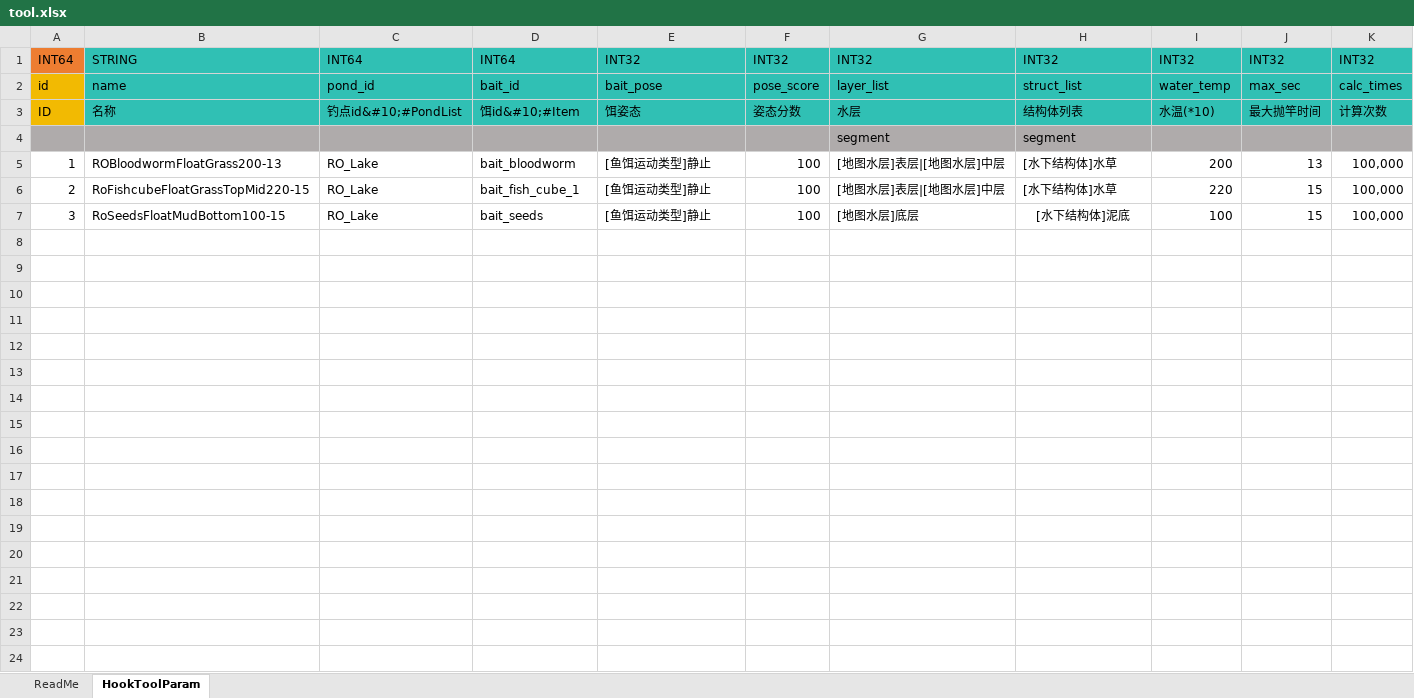
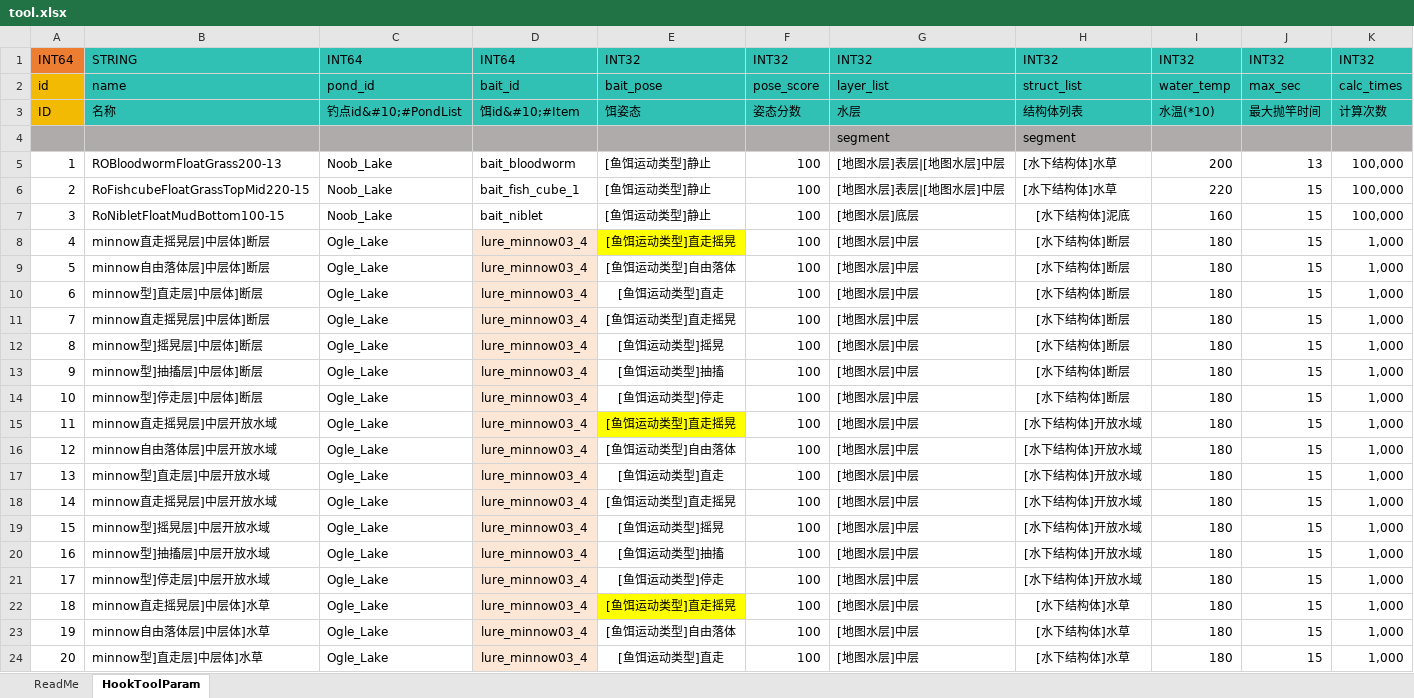
Before and after one commit to futouyiba/batchHitFishSim, an Excel workbook: config/xlsx/tool.xlsx, sheet HookToolParam, drawn as a sheet; only a part is shown; values as stored, in another font and other column widths than the file's, no borders; conditional formats not drawn; the diff covers the shown part only; the diff names each change by its address in the sheet, - before the commit and + after, or states it on an @@ line.

Commit message:
debugging; next step is to debug lure on special branch.

```diff
--- a/config/xlsx/tool.xlsx (sheet HookToolParam)
+++ b/config/xlsx/tool.xlsx (sheet HookToolParam)
-C5:C7: RO_Lake
+C5:C7: Noob_Lake
-B7: RoSeedsFloatMudBottom100-15
+B7: RoNibletFloatMudBottom100-15
-D7: bait_seeds
+D7: bait_niblet
-I7: 100
+I7: 160
+row 8: 4 | minnow直走摇晃层]中层体]断层 | Ogle_Lake | lure_minnow03_4 | [鱼饵运动类型]直走摇晃 | 100 | [地图水层]中层 | [水下结构体]断层 | 180 | 15 | 1,000
+row 9: 5 | minnow自由落体层]中层体]断层 | Ogle_Lake | lure_minnow03_4 | [鱼饵运动类型]自由落体 | 100 | [地图水层]中层 | [水下结构体]断层 | 180 | 15 | 1,000
+row 10: 6 | minnow型]直走层]中层体]断层 | Ogle_Lake | lure_minnow03_4 | [鱼饵运动类型]直走 | 100 | [地图水层]中层 | [水下结构体]断层 | 180 | 15 | 1,000
+row 11: 7 | minnow直走摇晃层]中层体]断层 | Ogle_Lake | lure_minnow03_4 | [鱼饵运动类型]直走摇晃 | 100 | [地图水层]中层 | [水下结构体]断层 | 180 | 15 | 1,000
+row 12: 8 | minnow型]摇晃层]中层体]断层 | Ogle_Lake | lure_minnow03_4 | [鱼饵运动类型]摇晃 | 100 | [地图水层]中层 | [水下结构体]断层 | 180 | 15 | 1,000
+row 13: 9 | minnow型]抽搐层]中层体]断层 | Ogle_Lake | lure_minnow03_4 | [鱼饵运动类型]抽搐 | 100 | [地图水层]中层 | [水下结构体]断层 | 180 | 15 | 1,000
+row 14: 10 | minnow型]停走层]中层体]断层 | Ogle_Lake | lure_minnow03_4 | [鱼饵运动类型]停走 | 100 | [地图水层]中层 | [水下结构体]断层 | 180 | 15 | 1,000
+row 15: 11 | minnow直走摇晃层]中层开放水域 | Ogle_Lake | lure_minnow03_4 | [鱼饵运动类型]直走摇晃 | 100 | [地图水层]中层 | [水下结构体]开放水域 | 180 | 15 | 1,000
+row 16: 12 | minnow自由落体层]中层开放水域 | Ogle_Lake | lure_minnow03_4 | [鱼饵运动类型]自由落体 | 100 | [地图水层]中层 | [水下结构体]开放水域 | 180 | 15 | 1,000
+row 17: 13 | minnow型]直走层]中层开放水域 | Ogle_Lake | lure_minnow03_4 | [鱼饵运动类型]直走 | 100 | [地图水层]中层 | [水下结构体]开放水域 | 180 | 15 | 1,000
+row 18: 14 | minnow直走摇晃层]中层开放水域 | Ogle_Lake | lure_minnow03_4 | [鱼饵运动类型]直走摇晃 | 100 | [地图水层]中层 | [水下结构体]开放水域 | 180 | 15 | 1,000
+row 19: 15 | minnow型]摇晃层]中层开放水域 | Ogle_Lake | lure_minnow03_4 | [鱼饵运动类型]摇晃 | 100 | [地图水层]中层 | [水下结构体]开放水域 | 180 | 15 | 1,000
+row 20: 16 | minnow型]抽搐层]中层开放水域 | Ogle_Lake | lure_minnow03_4 | [鱼饵运动类型]抽搐 | 100 | [地图水层]中层 | [水下结构体]开放水域 | 180 | 15 | 1,000
+row 21: 17 | minnow型]停走层]中层开放水域 | Ogle_Lake | lure_minnow03_4 | [鱼饵运动类型]停走 | 100 | [地图水层]中层 | [水下结构体]开放水域 | 180 | 15 | 1,000
+row 22: 18 | minnow直走摇晃层]中层体]水草 | Ogle_Lake | lure_minnow03_4 | [鱼饵运动类型]直走摇晃 | 100 | [地图水层]中层 | [水下结构体]水草 | 180 | 15 | 1,000
+row 23: 19 | minnow自由落体层]中层体]水草 | Ogle_Lake | lure_minnow03_4 | [鱼饵运动类型]自由落体 | 100 | [地图水层]中层 | [水下结构体]水草 | 180 | 15 | 1,000
+row 24: 20 | minnow型]直走层]中层体]水草 | Ogle_Lake | lure_minnow03_4 | [鱼饵运动类型]直走 | 100 | [地图水层]中层 | [水下结构体]水草 | 180 | 15 | 1,000
```
Also changed, not shown: 18 added rows elsewhere in this sheet, config/xlsx/fish_pond.xlsx, 6 other files.
